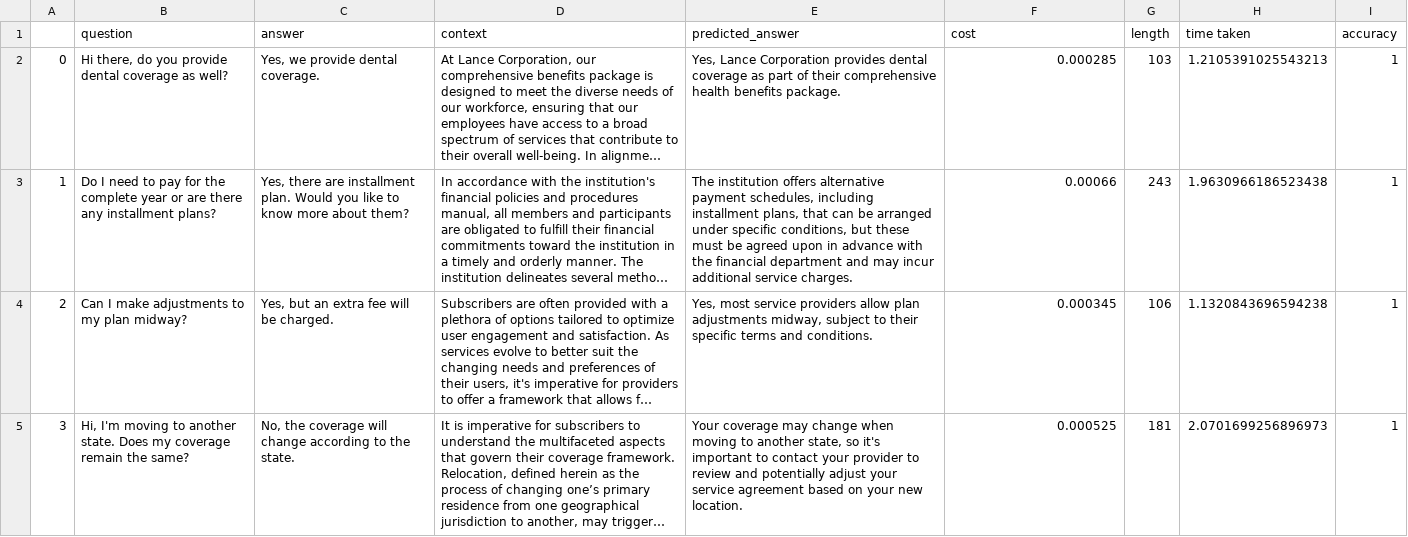
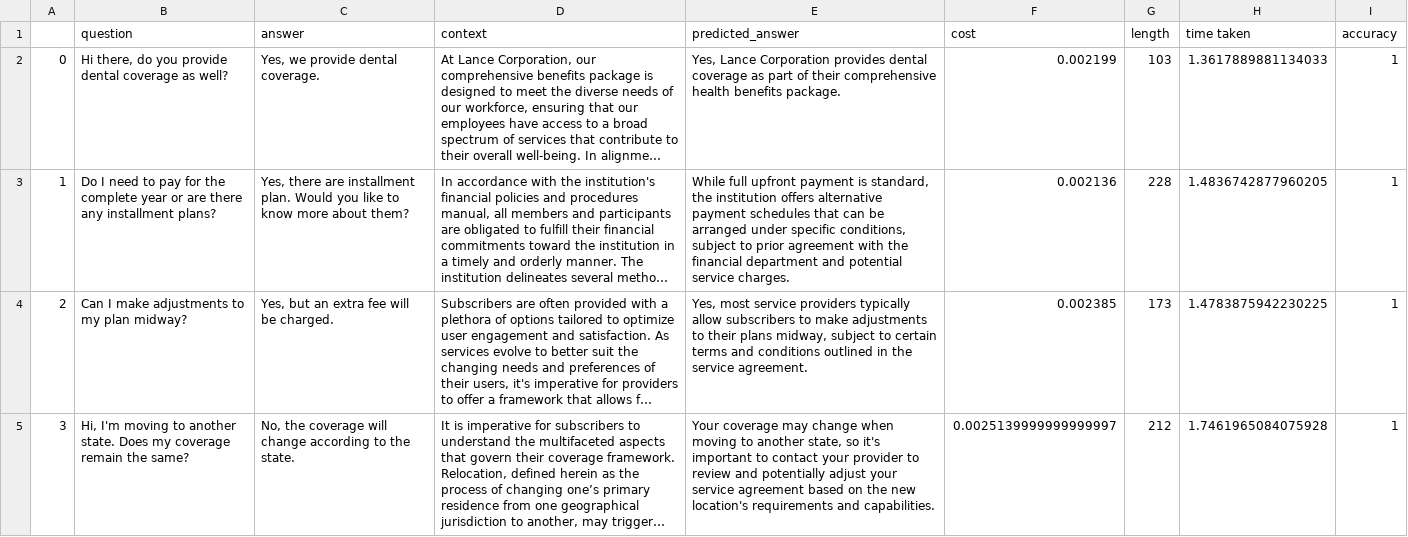
Before and after one commit to enterprisebot-community/BASIC-genai-benchmark, a CSV file: results/results_claude-3-5-sonnet-20240620.csv, drawn as a sheet; only a part is shown; long unchanged cells end in …; the diff covers the shown part only; the diff names each change by its address in the sheet, - before the commit and + after, or states it on an @@ line.

```diff
--- a/results/results_claude-3-5-sonnet-20240620.csv
+++ b/results/results_claude-3-5-sonnet-20240620.csv
-F2 (cost): 0.000285
+F2 (cost): 0.002199
-H2 (time taken): 1.2105391025543213
+H2 (time taken): 1.3617889881134033
-E3 (predicted_answer): The institution offers alternative payment schedules, including installment plans, that can be arranged under specific conditions, but these must be agreed upon in advance with the financial department and may incur additional service charges.
+E3 (predicted_answer): While full upfront payment is standard, the institution offers alternative payment schedules that can be arranged under specific conditions, subject to prior agreement with the financial department and potential service charges.
-F3 (cost): 0.00066
+F3 (cost): 0.002136
-G3 (length): 243
+G3 (length): 228
-H3 (time taken): 1.9630966186523438
+H3 (time taken): 1.4836742877960205
-E4 (predicted_answer): …service providers allow plan adjustments midway, subject to their specific terms and conditions.
+E4 (predicted_answer): …service providers typically allow subscribers to make adjustments to their plans midway, subject to certain terms and conditions outlined in the service agreement.
-F4 (cost): 0.000345
+F4 (cost): 0.002385
-G4 (length): 106
+G4 (length): 173
-H4 (time taken): 1.1320843696594238
+H4 (time taken): 1.4783875942230225
-E5 (predicted_answer): …based on your new location.
+E5 (predicted_answer): …based on the new location's requirements and capabilities.
-F5 (cost): 0.000525
+F5 (cost): 0.0025139999999999997
-G5 (length): 181
+G5 (length): 212
-H5 (time taken): 2.0701699256896973
+H5 (time taken): 1.7461965084075928
```
Also changed, not shown: 93 edited cells elsewhere in this file, results/Final_BASIC_Rankings.csv, results/results_claude-3-opus-20240229.csv, 5 other files.
